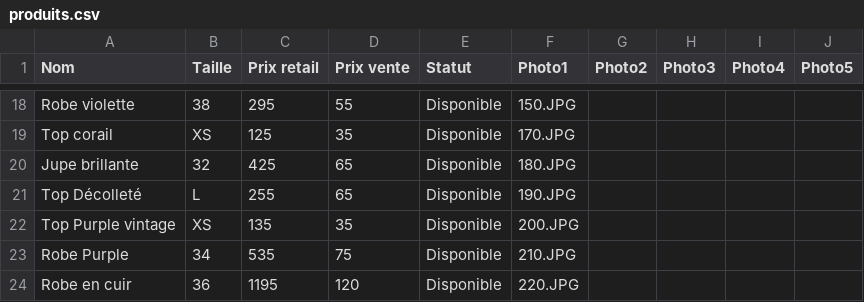
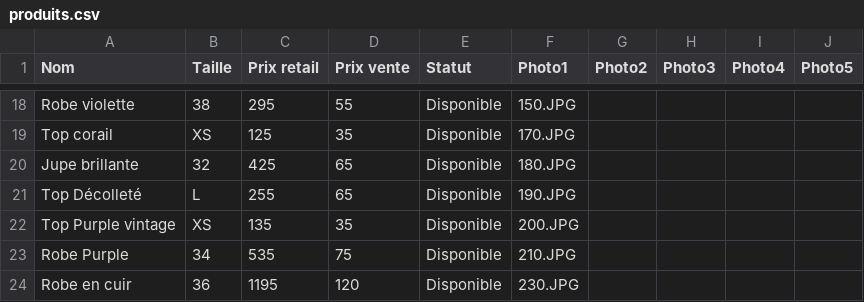
Before and after one commit to spaps74/catalogue-iro, a CSV file: produits.csv, drawn as a sheet; only a part is shown, gaps mark what is left out.

Commit message:
Update produits.csv

```diff
--- a/produits.csv
+++ b/produits.csv
@@ -23,2 +23,2 @@ Top Purple vintage;XS;135;35;Disponible;200.JPG;;;;
 Robe Purple;34;535;75;Disponible;210.JPG;;;;
-Robe en cuir;36;1195;120;Disponible;220.JPG;;;;
+Robe en cuir;36;1195;120;Disponible;230.JPG;;;;
```
